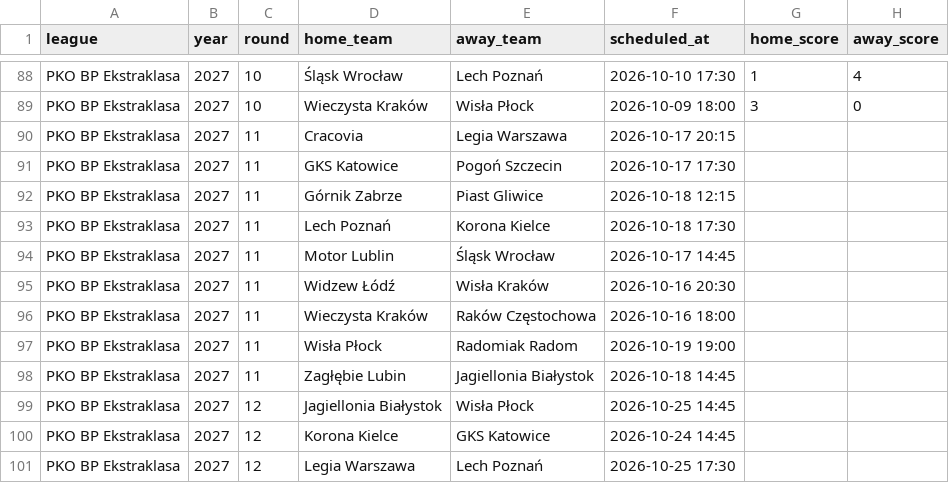
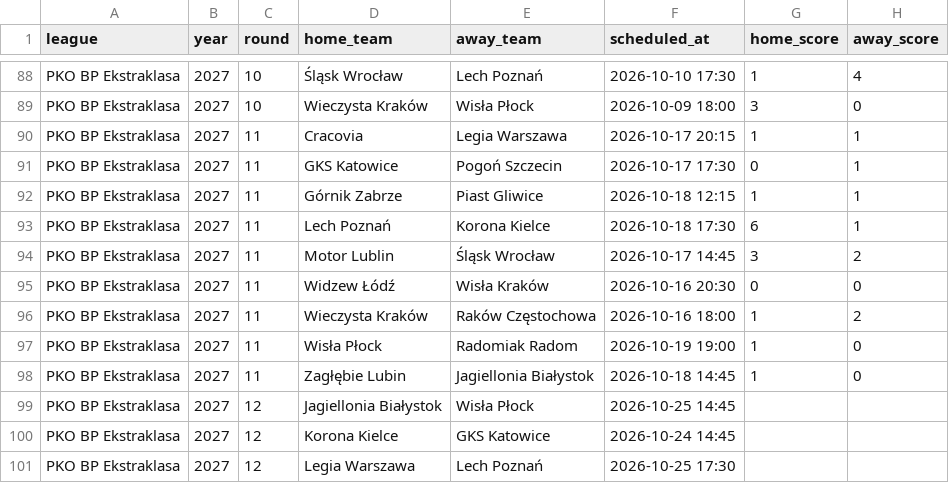
Before and after one commit to lukaszsz1991/omega3typer, a CSV file: data/mecze_ekstraklasa2027.csv, drawn as a sheet; only a part is shown, gaps mark what is left out.

```diff
--- a/data/mecze_ekstraklasa2027.csv
+++ b/data/mecze_ekstraklasa2027.csv
@@ -89,11 +89,11 @@ PKO BP Ekstraklasa,2027,10,Śląsk Wrocław,Lech Poznań,2026-10-10 17:30,1,4
 PKO BP Ekstraklasa,2027,10,Wieczysta Kraków,Wisła Płock,2026-10-09 18:00,3,0
-PKO BP Ekstraklasa,2027,11,Cracovia,Legia Warszawa,2026-10-17 20:15,,
-PKO BP Ekstraklasa,2027,11,GKS Katowice,Pogoń Szczecin,2026-10-17 17:30,,
-PKO BP Ekstraklasa,2027,11,Górnik Zabrze,Piast Gliwice,2026-10-18 12:15,,
-PKO BP Ekstraklasa,2027,11,Lech Poznań,Korona Kielce,2026-10-18 17:30,,
-PKO BP Ekstraklasa,2027,11,Motor Lublin,Śląsk Wrocław,2026-10-17 14:45,,
-PKO BP Ekstraklasa,2027,11,Widzew Łódź,Wisła Kraków,2026-10-16 20:30,,
-PKO BP Ekstraklasa,2027,11,Wieczysta Kraków,Raków Częstochowa,2026-10-16 18:00,,
-PKO BP Ekstraklasa,2027,11,Wisła Płock,Radomiak Radom,2026-10-19 19:00,,
-PKO BP Ekstraklasa,2027,11,Zagłębie Lubin,Jagiellonia Białystok,2026-10-18 14:45,,
+PKO BP Ekstraklasa,2027,11,Cracovia,Legia Warszawa,2026-10-17 20:15,1,1
+PKO BP Ekstraklasa,2027,11,GKS Katowice,Pogoń Szczecin,2026-10-17 17:30,0,1
+PKO BP Ekstraklasa,2027,11,Górnik Zabrze,Piast Gliwice,2026-10-18 12:15,1,1
+PKO BP Ekstraklasa,2027,11,Lech Poznań,Korona Kielce,2026-10-18 17:30,6,1
+PKO BP Ekstraklasa,2027,11,Motor Lublin,Śląsk Wrocław,2026-10-17 14:45,3,2
+PKO BP Ekstraklasa,2027,11,Widzew Łódź,Wisła Kraków,2026-10-16 20:30,0,0
+PKO BP Ekstraklasa,2027,11,Wieczysta Kraków,Raków Częstochowa,2026-10-16 18:00,1,2
+PKO BP Ekstraklasa,2027,11,Wisła Płock,Radomiak Radom,2026-10-19 19:00,1,0
+PKO BP Ekstraklasa,2027,11,Zagłębie Lubin,Jagiellonia Białystok,2026-10-18 14:45,1,0
 PKO BP Ekstraklasa,2027,12,Jagiellonia Białystok,Wisła Płock,2026-10-25 14:45,,
```
Also changed, not shown: data/mecze_bundesliga2027.csv, 38 other files.
